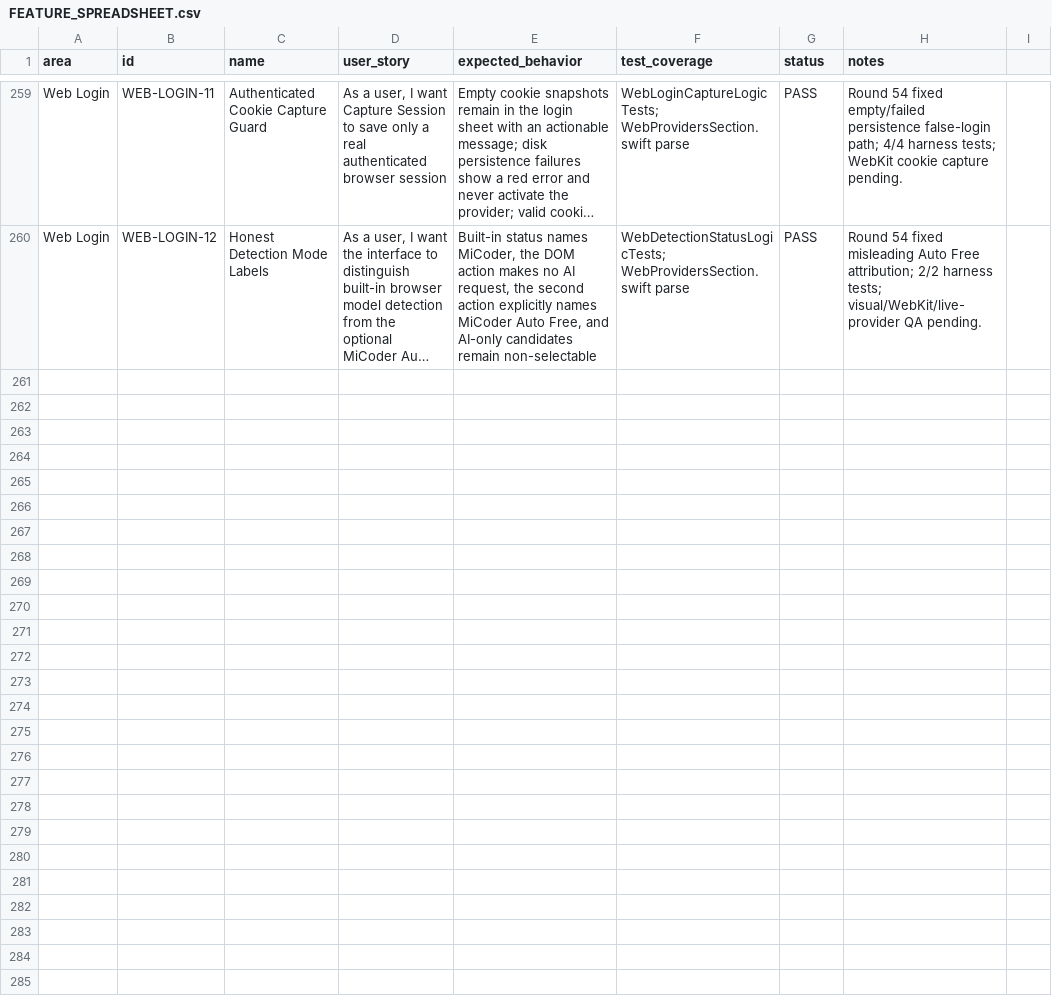
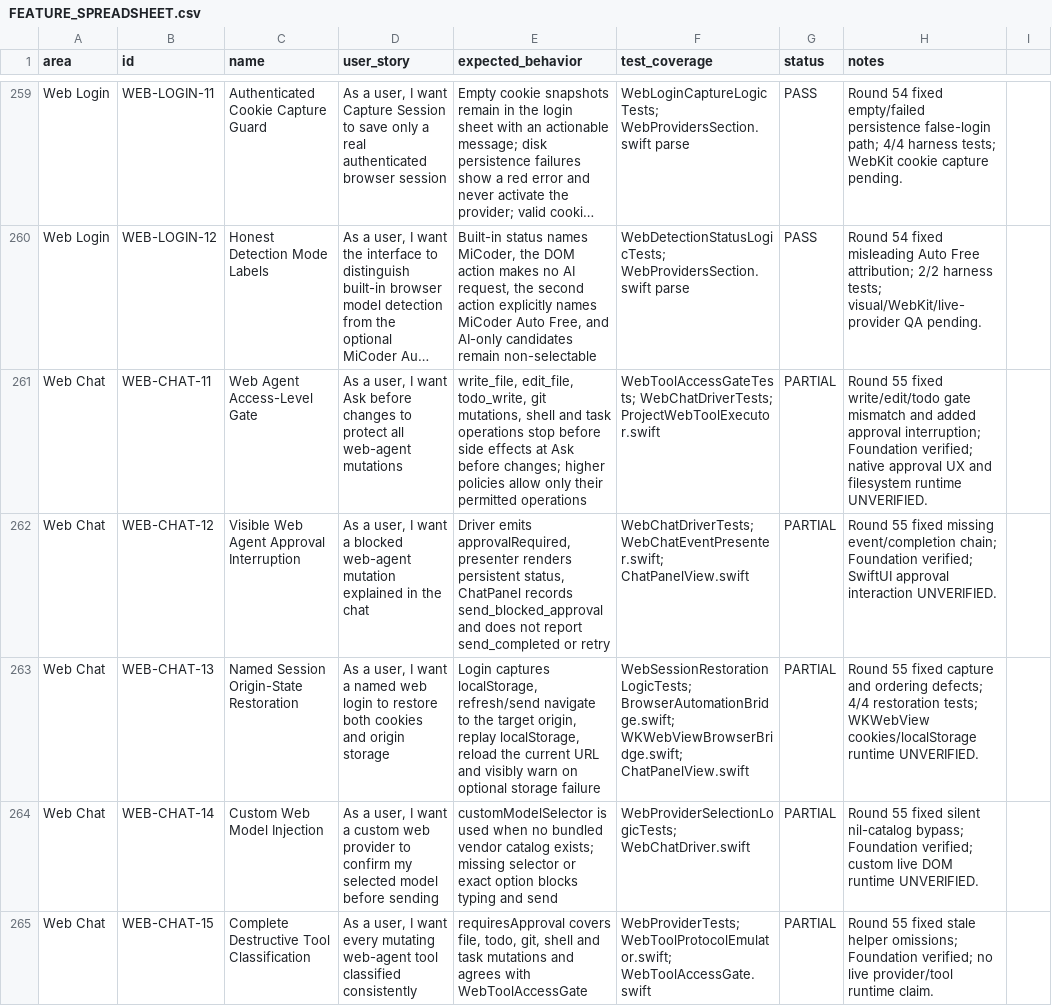
Before and after one commit to visawestern/MiCoder, a CSV file: docs/FEATURE_SPREADSHEET.csv, drawn as a sheet; only a part is shown, gaps mark what is left out; long unchanged cells end in …; the diff names each change by its address in the sheet, - before the commit and + after, or states it on an @@ line.

Commit message:
Harden Web Chat routing and approval gates

```diff
--- a/docs/FEATURE_SPREADSHEET.csv
+++ b/docs/FEATURE_SPREADSHEET.csv
+row 261: Web Chat | WEB-CHAT-11 | Web Agent Access-Level Gate | As a user, I want Ask before changes to protect all web-agent mutations | write_file, edit_file, todo_write, git mutations, shell and task operations stop before side effects at Ask before changes; higher policies allow only their permitted operations | WebToolAccessGateTests; WebChatDriverTests; ProjectWebToolExecutor.swift | PARTIAL | Round 55 fixed write/edit/todo gate mismatch and added approval interruption; Foundation verified; native approval UX and filesystem runtime UNVERIFIED.
+row 262: Web Chat | WEB-CHAT-12 | Visible Web Agent Approval Interruption | As a user, I want a blocked web-agent mutation explained in the chat | Driver emits approvalRequired, presenter renders persistent status, ChatPanel records send_blocked_approval and does not report send_completed or retry | WebChatDriverTests; WebChatEventPresenter.swift; ChatPanelView.swift | PARTIAL | Round 55 fixed missing event/completion chain; Foundation verified; SwiftUI approval interaction UNVERIFIED.
+row 263: Web Chat | WEB-CHAT-13 | Named Session Origin-State Restoration | As a user, I want a named web login to restore both cookies and origin storage | Login captures localStorage, refresh/send navigate to the target origin, replay localStorage, reload the current URL and visibly warn on optional storage failure | WebSessionRestorationLogicTests; BrowserAutomationBridge.swift; WKWebViewBrowserBridge.swift; ChatPanelView.swift | PARTIAL | Round 55 fixed capture and ordering defects; 4/4 restoration tests; WKWebView cookies/localStorage runtime UNVERIFIED.
+row 264: Web Chat | WEB-CHAT-14 | Custom Web Model Injection | As a user, I want a custom web provider to confirm my selected model before sending | customModelSelector is used when no bundled vendor catalog exists; missing selector or exact option blocks typing and send | WebProviderSelectionLogicTests; WebChatDriver.swift | PARTIAL | Round 55 fixed silent nil-catalog bypass; Foundation verified; custom live DOM runtime UNVERIFIED.
+row 265: Web Chat | WEB-CHAT-15 | Complete Destructive Tool Classification | As a user, I want every mutating web-agent tool classified consistently | requiresApproval covers file, todo, git, shell and task mutations and agrees with WebToolAccessGate | WebProviderTests; WebToolProtocolEmulator.swift; WebToolAccessGate.swift | PARTIAL | Round 55 fixed stale helper omissions; Foundation verified; no live provider/tool runtime claim.
```
Also changed, not shown: 19 other files.
